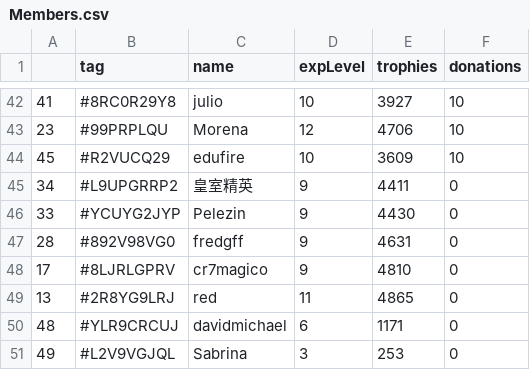
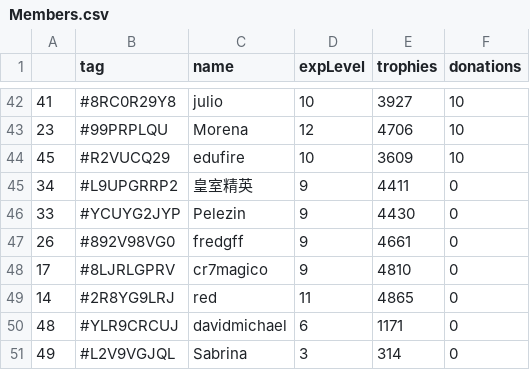
Before and after one commit to Brunopbb/APIClashRoyale, a CSV file: Members.csv, drawn as a sheet; only a part is shown, gaps mark what is left out; the diff covers the shown part only.

```diff
--- a/Members.csv
+++ b/Members.csv
@@ -46,6 +46,6 @@
 33,#YCUYG2JYP,Pelezin,9,4430,0
-28,#892V98VG0,fredgff,9,4631,0
+26,#892V98VG0,fredgff,9,4661,0
 17,#8LJRLGPRV,cr7magico,9,4810,0
-13,#2R8YG9LRJ,red,11,4865,0
+14,#2R8YG9LRJ,red,11,4865,0
 48,#YLR9CRCUJ,davidmichael,6,1171,0
-49,#L2V9VGJQL,Sabrina,3,253,0
+49,#L2V9VGJQL,Sabrina,3,314,0
```
Also changed, not shown: 2 added rows, 2 removed rows and 18 edited cells elsewhere in this file.
